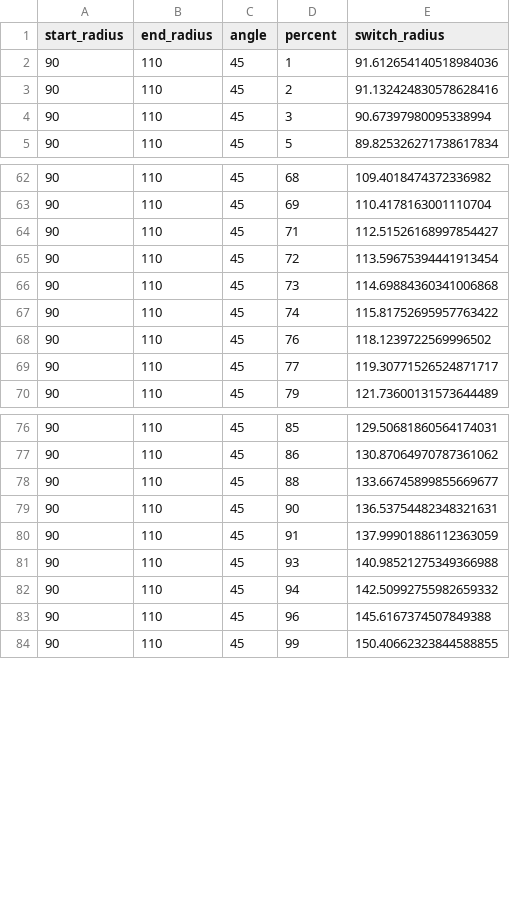
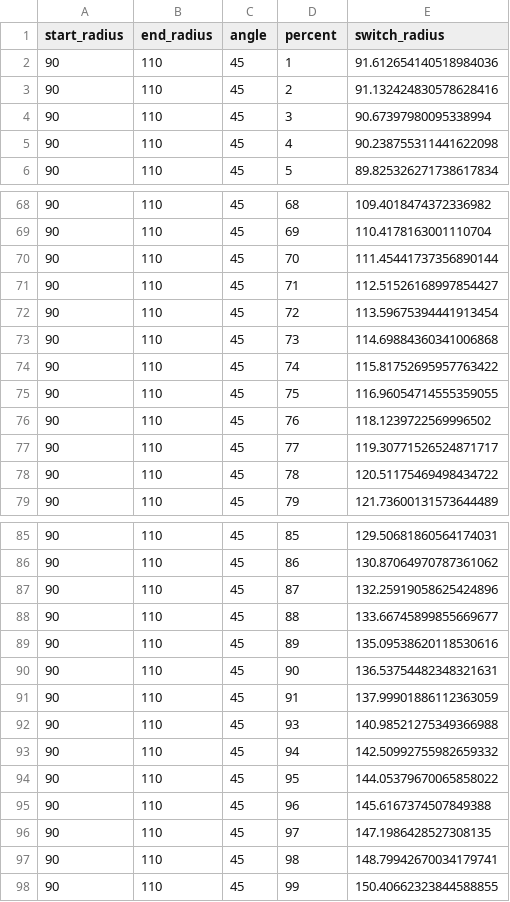
Before and after one commit to kareth/helloworldopen2014, a CSV file: cpp/data/switch-radiuses.csv, drawn as a sheet; only a part is shown, gaps mark what is left out; the diff covers the shown part only.

Commit message:
Load data before writing it (so that we can start multiple bots)

```diff
--- a/cpp/data/switch-radiuses.csv
+++ b/cpp/data/switch-radiuses.csv
@@ -4,2 +4,3 @@ start_radius,end_radius,angle,percent,switch_radius
 90,110,45,3,90.67397980095338994
+90,110,45,4,90.238755311441622098
 90,110,45,5,89.825326271738617834
@@ -63,2 +69,3 @@ start_radius,end_radius,angle,percent,switch_radius
 90,110,45,69,110.4178163001110704
+90,110,45,70,111.45441737356890144
 90,110,45,71,112.51526168997854427
@@ -67,4 +74,6 @@ start_radius,end_radius,angle,percent,switch_radius
 90,110,45,74,115.81752695957763422
+90,110,45,75,116.96054714555359055
 90,110,45,76,118.1239722569996502
 90,110,45,77,119.30771526524871717
+90,110,45,78,120.51175469498434722
 90,110,45,79,121.73600131573644489
@@ -77,3 +86,5 @@ start_radius,end_radius,angle,percent,switch_radius
 90,110,45,86,130.87064970787361062
+90,110,45,87,132.25919058625424896
 90,110,45,88,133.66745899855669677
+90,110,45,89,135.09538620118530616
 90,110,45,90,136.53754482348321631
@@ -82,3 +93,6 @@ start_radius,end_radius,angle,percent,switch_radius
 90,110,45,94,142.50992755982659332
+90,110,45,95,144.05379670065858022
 90,110,45,96,145.6167374507849388
+90,110,45,97,147.1986428527308135
+90,110,45,98,148.79942670034179741
 90,110,45,99,150.40662323844588855
```
Also changed, not shown: 25 added rows elsewhere in this file, 1 other file.
